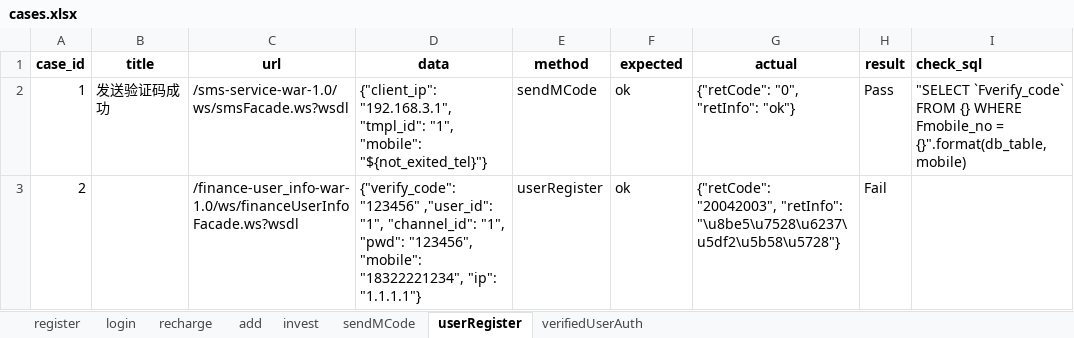
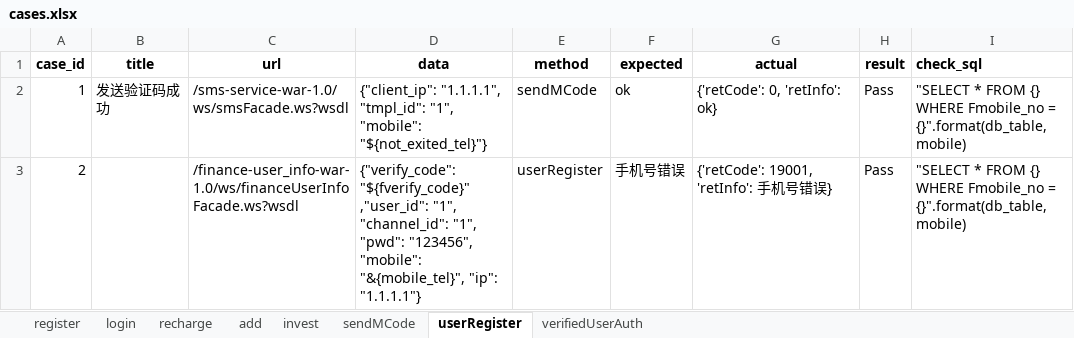
Before and after one commit to vip962490144/webapi, an Excel workbook: NewprojectApiTest/datas/cases.xlsx, sheet userRegister, drawn as a sheet; values as stored, in another font and other column widths than the file's, no borders; the diff names each change by its address in the sheet, - before the commit and + after, or states it on an @@ line.

Commit message:
userRegister

```diff
--- a/NewprojectApiTest/datas/cases.xlsx (sheet userRegister)
+++ b/NewprojectApiTest/datas/cases.xlsx (sheet userRegister)
-D2 (data): {"client_ip": "192.168.3.1", "tmpl_id": "1",…
+D2 (data): {"client_ip": "1.1.1.1", "tmpl_id": "1",…
-G2 (actual): {"retCode": "0", "retInfo": "ok"}
+G2 (actual): {'retCode': 0, 'retInfo': ok}
-I2 (check_sql): "SELECT `Fverify_code` FROM {}…
+I2 (check_sql): "SELECT * FROM {}…
-D3 (data): {"verify_code": "123456" ,"user_id": "1", "channel_id": "1", "pwd": "123456", "mobile": "18322221234", "ip": "1.1.1.1"}
+D3 (data): {"verify_code": "${fverify_code}" ,"user_id": "1", "channel_id": "1", "pwd": "123456", "mobile": "&{mobile_tel}", "ip": "1.1.1.1"}
-F3 (expected): ok
+F3 (expected): 手机号错误
-G3 (actual): {"retCode": "20042003", "retInfo": "\u8be5\u7528\u6237\u5df2\u5b58\u5728"}
+G3 (actual): {'retCode': 19001, 'retInfo': 手机号错误}
-H3 (result): Fail
+H3 (result): Pass
-I3 (check_sql): (empty)
+I3 (check_sql): "SELECT * FROM {} WHERE Fmobile_no = {}".format(db_table, mobile)
```
Also changed, not shown: sheet sendMCode, 9 other files.
